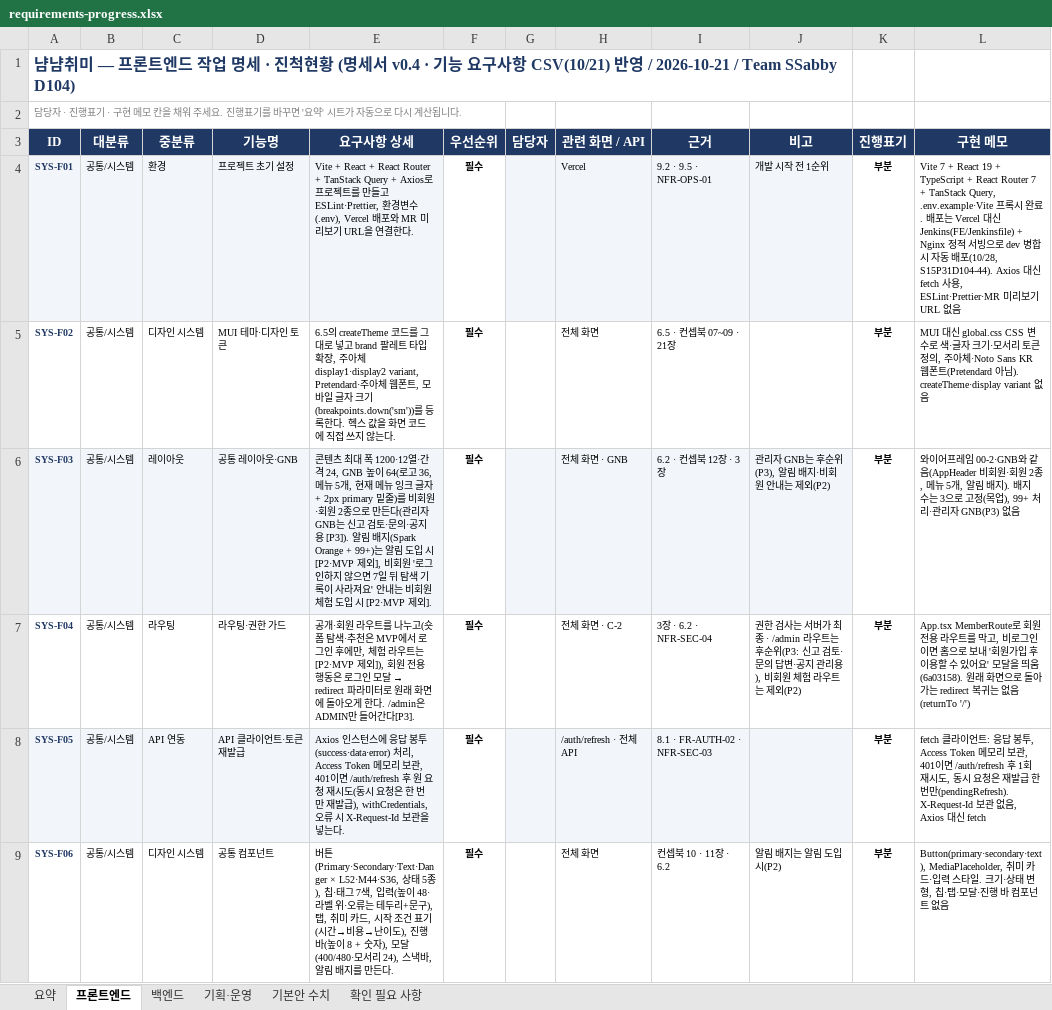
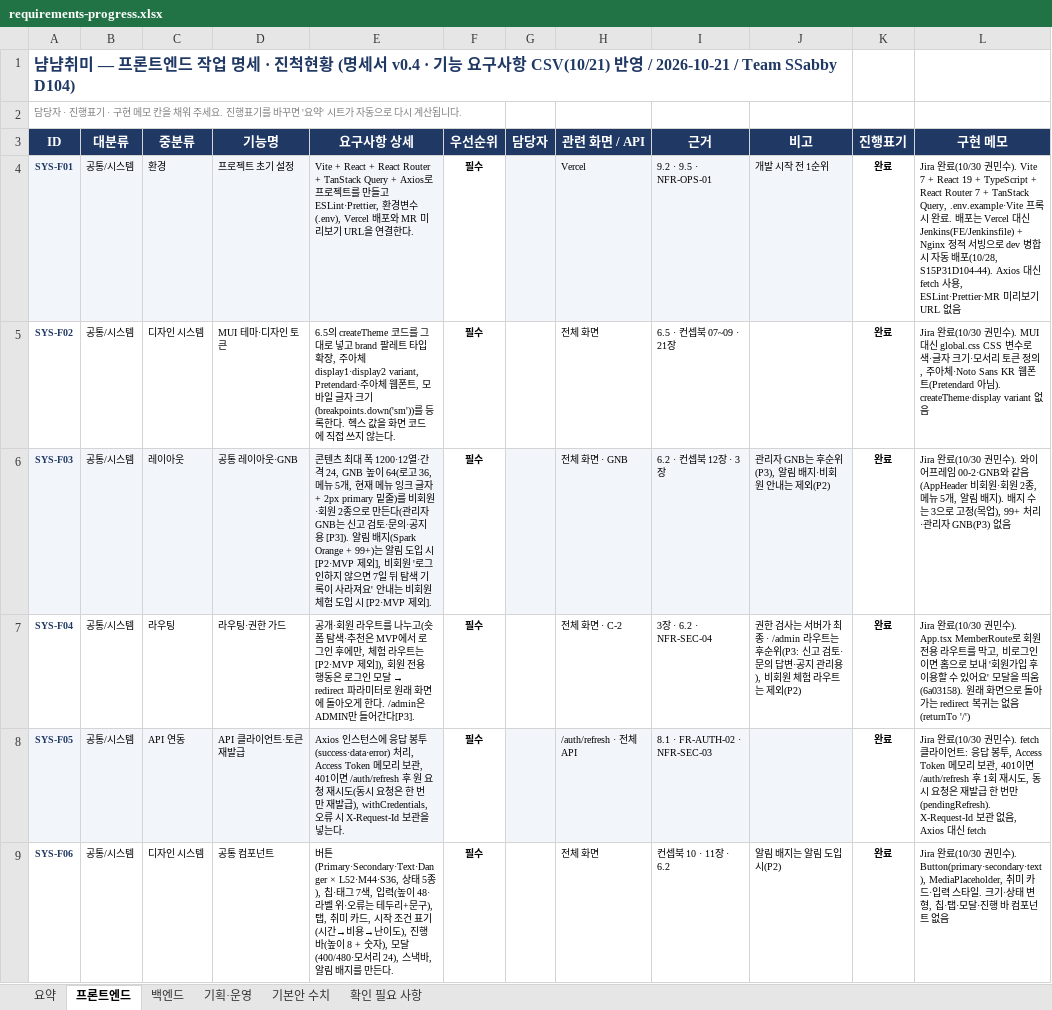
Before and after one commit to MinBeom2/NyamNyamHobby, an Excel workbook: repo/docs/tasks/requirements-progress.xlsx, sheet 프론트엔드, drawn as a sheet; only a part is shown; values as stored, in another font and other column widths than the file's, no borders; conditional formats not drawn; the diff covers the shown part only; the diff names each change by its address in the sheet, - before the commit and + after, or states it on an @@ line.

```diff
--- a/repo/docs/tasks/requirements-progress.xlsx (sheet 프론트엔드)
+++ b/repo/docs/tasks/requirements-progress.xlsx (sheet 프론트엔드)
-K4:K9 (진행표기): 부분
+K4:K9 (진행표기): 완료
-L4 (구현 메모): Vite 7…
+L4 (구현 메모): Jira 완료(10/30 권민수). Vite 7…
-L5 (구현 메모): MUI 대신…
+L5 (구현 메모): Jira 완료(10/30 권민수). MUI 대신…
-L6 (구현 메모): 와이어프…
+L6 (구현 메모): Jira 완료(10/30 권민수). 와이어프…
-L7 (구현 메모): App.tsx MemberRoute로…
+L7 (구현 메모): Jira 완료(10/30 권민수). App.tsx MemberRoute로…
-L8 (구현 메모): fetch 클라이…
+L8 (구현 메모): Jira 완료(10/30 권민수). fetch 클라이…
-L9 (구현 메모): Button(primary·secondary·text), MediaPlaceholder, 취미…
+L9 (구현 메모): Jira 완료(10/30 권민수). Button(primary·secondary·text), MediaPlaceholder, 취미…
```
Also changed, not shown: 44 edited cells elsewhere in this sheet, sheet 확인 필요 사항, sheet 기획·운영, sheet 백엔드, sheet 요약, 4 other files.
